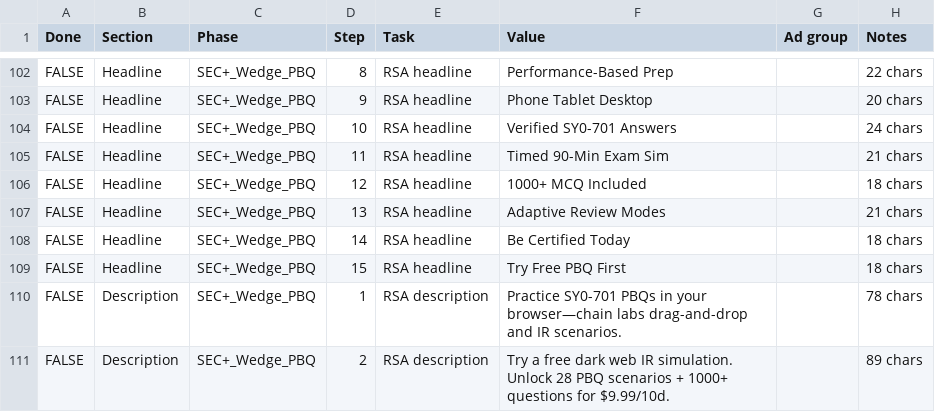
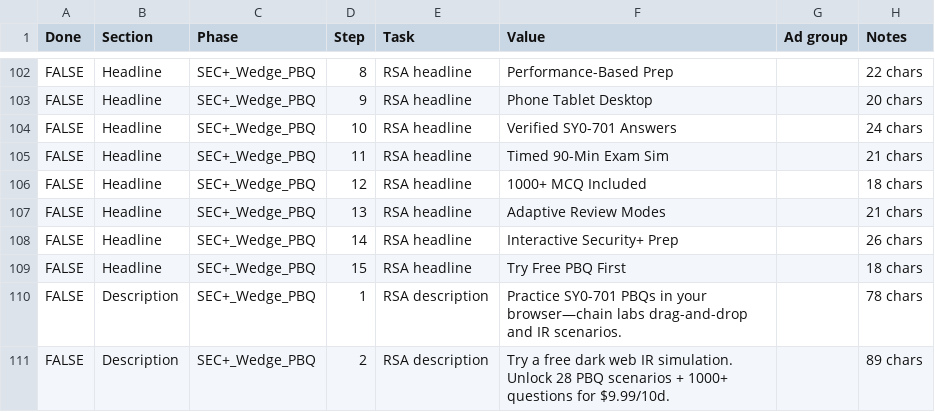
Before and after one commit to georgecwerbacher-sys/becertifiedtoday-main, a CSV file: scripts/secplus-wedge-pbq-google-ads-checklist.csv, drawn as a sheet; only a part is shown, gaps mark what is left out.

```diff
--- a/scripts/secplus-wedge-pbq-google-ads-checklist.csv
+++ b/scripts/secplus-wedge-pbq-google-ads-checklist.csv
@@ -107,3 +107,3 @@ FALSE,Headline,SEC+_Wedge_PBQ,12,RSA headline,1000+ MCQ Included,,18 chars
 FALSE,Headline,SEC+_Wedge_PBQ,13,RSA headline,Adaptive Review Modes,,21 chars
-FALSE,Headline,SEC+_Wedge_PBQ,14,RSA headline,Be Certified Today,,18 chars
+FALSE,Headline,SEC+_Wedge_PBQ,14,RSA headline,Interactive Security+ Prep,,26 chars
 FALSE,Headline,SEC+_Wedge_PBQ,15,RSA headline,Try Free PBQ First,,18 chars
```
Also changed, not shown: marketing-research/Sec+ Campaign/secplus-keyword-changelog.csv, marketing-research/Sec+ Campaign/secplus-keywords.csv, 17 other files.
